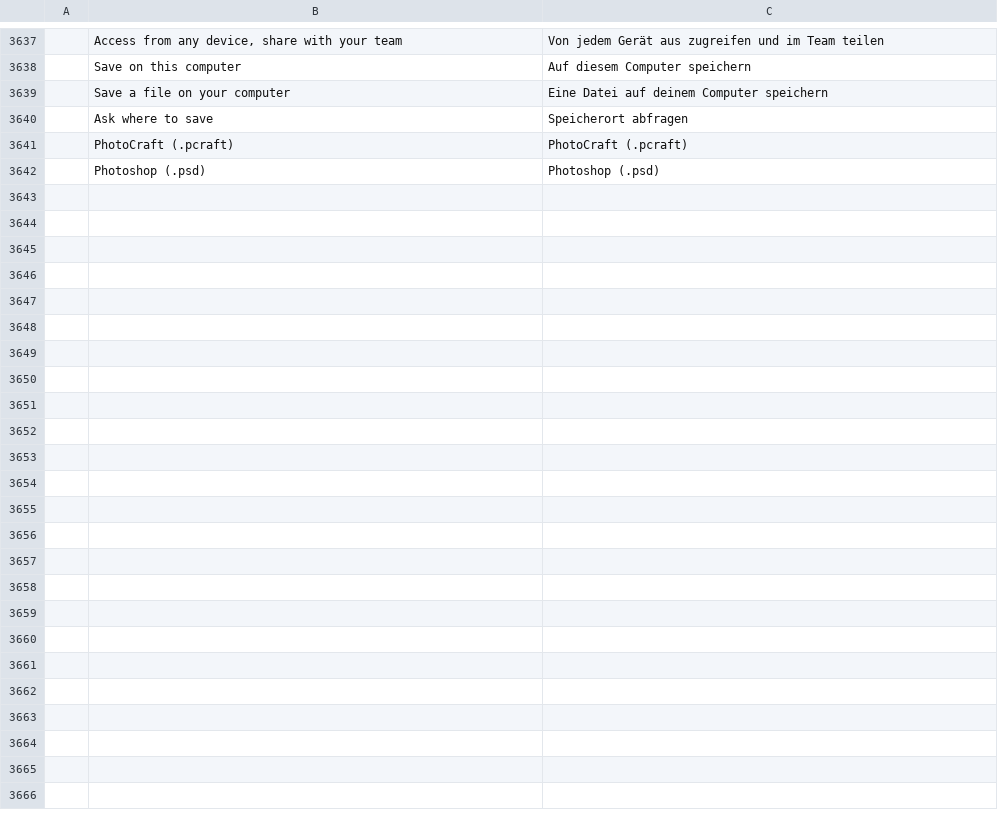
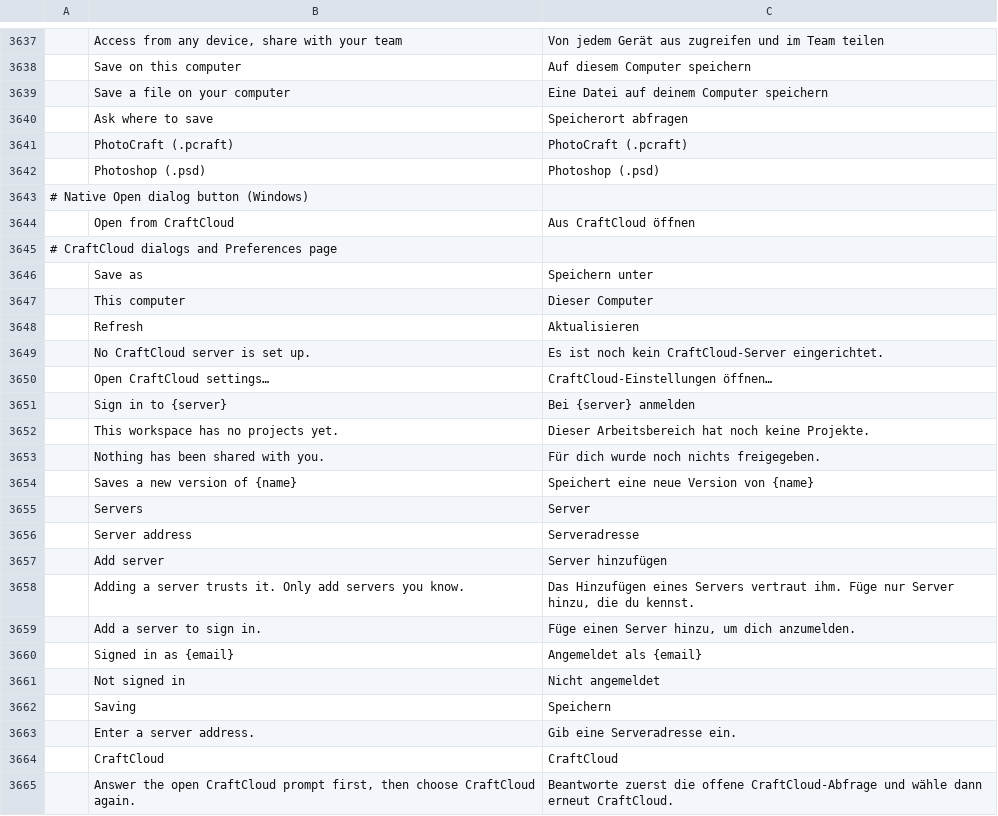
Before and after one commit to Skyfuller1303/photocraft, a TSV file: crates/ui-egui/src/i18n/de.tsv, drawn as a sheet; only a part is shown, gaps mark what is left out; the diff names each change by its address in the sheet, - before the commit and + after, or states it on an @@ line.

Commit message:
feat(cloud): CraftCloud settings page, Photoshop-style cloud dialogs and native dialog buttons
Preferences gain a CraftCloud page: add, remove and select trusted
servers, and sign in or out of the active one. Secrets stay in the
keychain; app.json keeps only server addresses, the account email and
the last used location. The "ask where to save" toggle moves there and
is hidden on Windows.

Save to and Open from CraftCloud use new PhotoCraft-styled dialogs: a
"Save as" name with format choice, organization, workspace and project
rows with back navigation (single entries are skipped), file rows with
lock badges, "Shared with me" when opening, project creation, and a
"This computer" button that continues the native dialog.

On Windows, File > Open and Save As now use the native IFileDialog
directly, with an "Open from CraftCloud" / "Save to CraftCloud" push
button that closes it and opens the cloud dialog with the typed name.
The COM code lives in the new isolated crate photocraft-winfile, the
only place besides photocraft-tablet that allows unsafe. Exports,
Place, scripts and folder pickers keep using rfd. The "cloud or this
computer" chooser remains on macOS and Linux.

Review fixes: only the dialog's own upload closes it, the save dialog
never opens on the shared list, offline upload errors use the retry
prompt with the stored idempotency key, a blocked native-button click
shows a notice, saving a version for a closed document reports it, and
a null file-dialog string is handled.

```diff
--- a/crates/ui-egui/src/i18n/de.tsv
+++ b/crates/ui-egui/src/i18n/de.tsv
+row 3643: # Native Open dialog button (Windows)
+row 3644:  | Open from CraftCloud | Aus CraftCloud öffnen
+row 3645: # CraftCloud dialogs and Preferences page
+row 3646:  | Save as | Speichern unter
+row 3647:  | This computer | Dieser Computer
+row 3648:  | Refresh | Aktualisieren
+row 3649:  | No CraftCloud server is set up. | Es ist noch kein CraftCloud-Server eingerichtet.
+row 3650:  | Open CraftCloud settings… | CraftCloud-Einstellungen öffnen…
+row 3651:  | Sign in to {server} | Bei {server} anmelden
+row 3652:  | This workspace has no projects yet. | Dieser Arbeitsbereich hat noch keine Projekte.
+row 3653:  | Nothing has been shared with you. | Für dich wurde noch nichts freigegeben.
+row 3654:  | Saves a new version of {name} | Speichert eine neue Version von {name}
+row 3655:  | Servers | Server
+row 3656:  | Server address | Serveradresse
+row 3657:  | Add server | Server hinzufügen
+row 3658:  | Adding a server trusts it. Only add servers you know. | Das Hinzufügen eines Servers vertraut ihm. Füge nur Server hinzu, die du kennst.
+row 3659:  | Add a server to sign in. | Füge einen Server hinzu, um dich anzumelden.
+row 3660:  | Signed in as {email} | Angemeldet als {email}
+row 3661:  | Not signed in | Nicht angemeldet
+row 3662:  | Saving | Speichern
+row 3663:  | Enter a server address. | Gib eine Serveradresse ein.
+row 3664:  | CraftCloud | CraftCloud
+row 3665:  | Answer the open CraftCloud prompt first, then choose CraftCloud again. | Beantworte zuerst die offene CraftCloud-Abfrage und wähle dann erneut CraftCloud.
```
Also changed, not shown: 27 other files.
